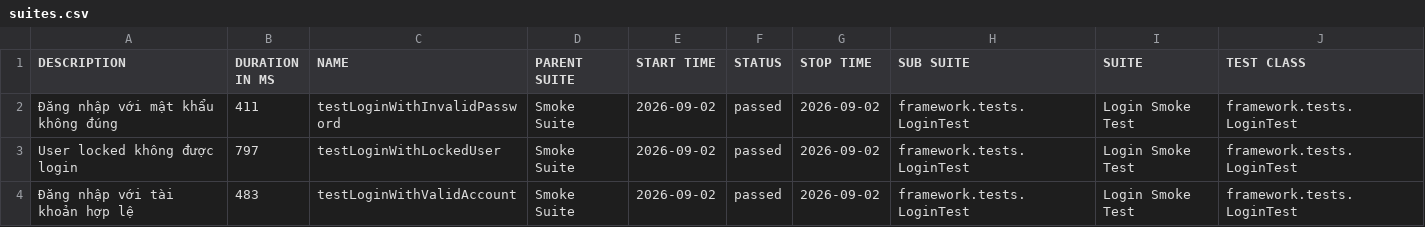
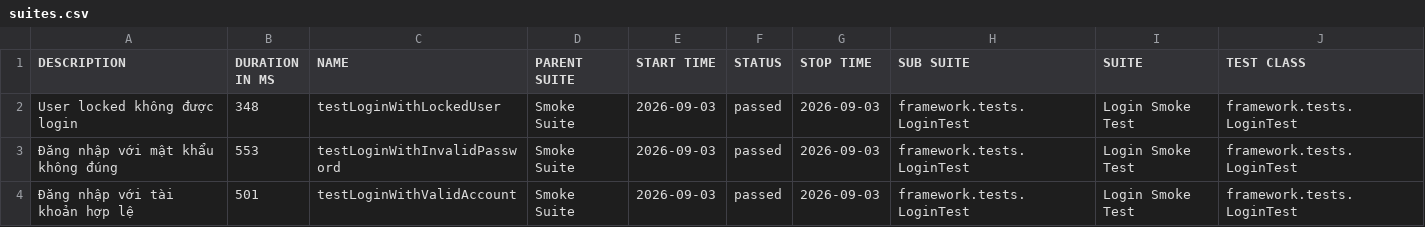
Before and after one commit to maiphun1412/selenium-framework, a CSV file: data/suites.csv, drawn as a sheet; only a part is shown; removed rows and columns are numbered as before the commit, all else as after; rows hold the shown columns only; the diff names each change by its address in the sheet, - before the commit and + after, or states it on an @@ line.

```diff
--- a/data/suites.csv
+++ b/data/suites.csv
-row 2: Đăng nhập với mật khẩu không đúng | 411 | testLoginWithInvalidPassword | Smoke Suite | 2026-09-02 | passed | 2026-09-02 | framework.tests.LoginTest | Login Smoke Test | framework.tests.LoginTest
-B2 (DURATION IN MS): 797
+B2 (DURATION IN MS): 348
-E2 (START TIME): 2026-09-02
+E2 (START TIME): 2026-09-03
-G2 (STOP TIME): 2026-09-02
+G2 (STOP TIME): 2026-09-03
+row 3: Đăng nhập với mật khẩu không đúng | 553 | testLoginWithInvalidPassword | Smoke Suite | 2026-09-03 | passed | 2026-09-03 | framework.tests.LoginTest | Login Smoke Test | framework.tests.LoginTest
-B4 (DURATION IN MS): 483
+B4 (DURATION IN MS): 501
-E4 (START TIME): 2026-09-02
+E4 (START TIME): 2026-09-03
-G4 (STOP TIME): 2026-09-02
+G4 (STOP TIME): 2026-09-03
```
Also changed, not shown: data/behaviors.csv, 33 other files.
